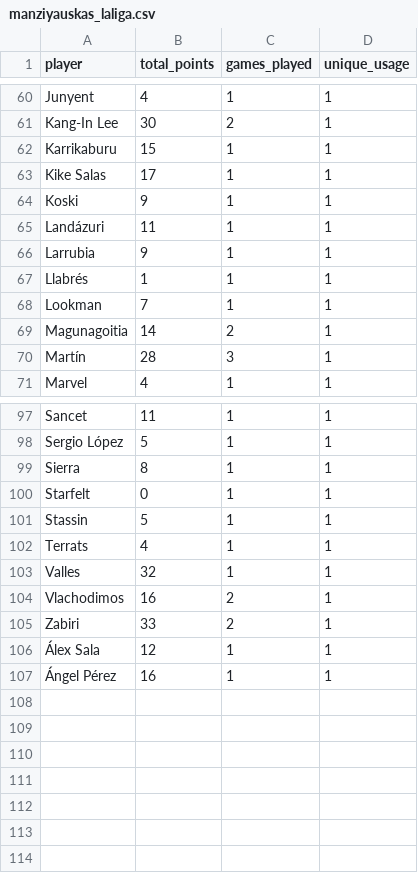
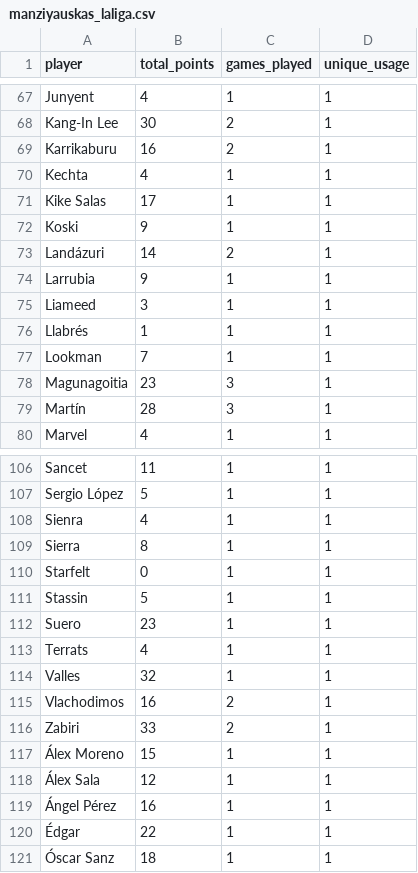
Before and after one commit to mldiego/ff, a CSV file: data/manziyauskas_laliga.csv, drawn as a sheet; only a part is shown, gaps mark what is left out; the diff covers the shown part only.

```diff
--- a/data/manziyauskas_laliga.csv
+++ b/data/manziyauskas_laliga.csv
@@ -61,10 +68,12 @@ Junyent,4,1,1
 Kang-In Lee,30,2,1
-Karrikaburu,15,1,1
+Karrikaburu,16,2,1
+Kechta,4,1,1
 Kike Salas,17,1,1
 Koski,9,1,1
-Landázuri,11,1,1
+Landázuri,14,2,1
 Larrubia,9,1,1
+Liameed,3,1,1
 Llabrés,1,1,1
 Lookman,7,1,1
-Magunagoitia,14,2,1
+Magunagoitia,23,3,1
 Martín,28,3,1
@@ -98,2 +107,3 @@ Sancet,11,1,1
 Sergio López,5,1,1
+Sienra,4,1,1
 Sierra,8,1,1
@@ -101,2 +111,3 @@ Starfelt,0,1,1
 Stassin,5,1,1
+Suero,23,1,1
 Terrats,4,1,1
@@ -105,3 +116,6 @@ Vlachodimos,16,2,1
 Zabiri,33,2,1
+Álex Moreno,15,1,1
 Álex Sala,12,1,1
 Ángel Pérez,16,1,1
+Édgar,22,1,1
+Óscar Sanz,18,1,1
```
Also changed, not shown: 7 added rows and 9 edited cells elsewhere in this file, data/cmanzanas_laliga.csv, data/user_competitions_history.csv, 1 other file.
